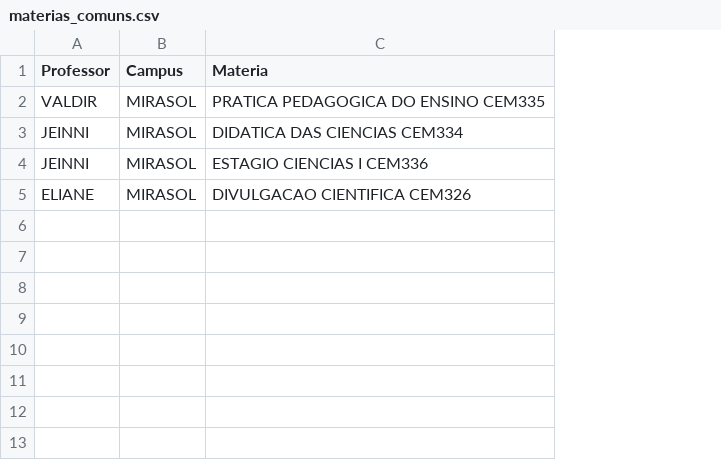
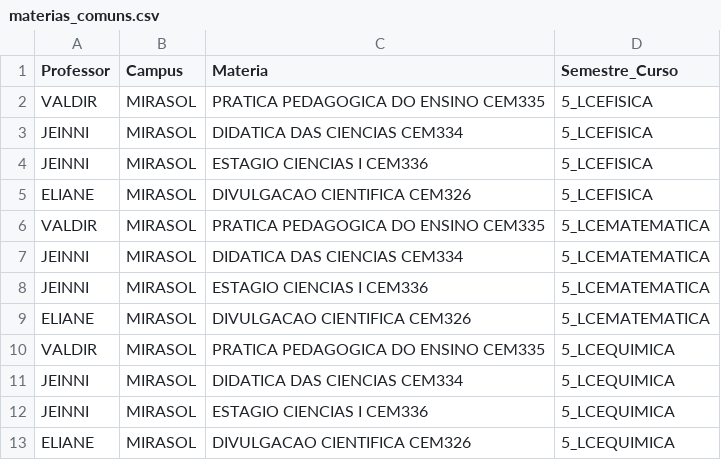
Before and after one commit to gustavor10silva/ppgmne_mnum7125_artigo, a CSV file: dados/materias_comuns.csv, drawn as a sheet; the diff names each change by its address in the sheet, - before the commit and + after, or states it on an @@ line.

```diff
--- a/dados/materias_comuns.csv
+++ b/dados/materias_comuns.csv
+column D (Semestre_Curso), rows 2-5: all 5_LCEFISICA
+row 6: VALDIR | MIRASOL | PRATICA PEDAGOGICA DO ENSINO CEM335 | 5_LCEMATEMATICA
+row 7: JEINNI | MIRASOL | DIDATICA DAS CIENCIAS CEM334 | 5_LCEMATEMATICA
+row 8: JEINNI | MIRASOL | ESTAGIO CIENCIAS I CEM336 | 5_LCEMATEMATICA
+row 9: ELIANE | MIRASOL | DIVULGACAO CIENTIFICA CEM326 | 5_LCEMATEMATICA
+row 10: VALDIR | MIRASOL | PRATICA PEDAGOGICA DO ENSINO CEM335 | 5_LCEQUIMICA
+row 11: JEINNI | MIRASOL | DIDATICA DAS CIENCIAS CEM334 | 5_LCEQUIMICA
+row 12: JEINNI | MIRASOL | ESTAGIO CIENCIAS I CEM336 | 5_LCEQUIMICA
+row 13: ELIANE | MIRASOL | DIVULGACAO CIENTIFICA CEM326 | 5_LCEQUIMICA
```
Also changed, not shown: dados/grade_compilada_tratado.csv, dados/hora_aula_materia.csv, 5 other files.
